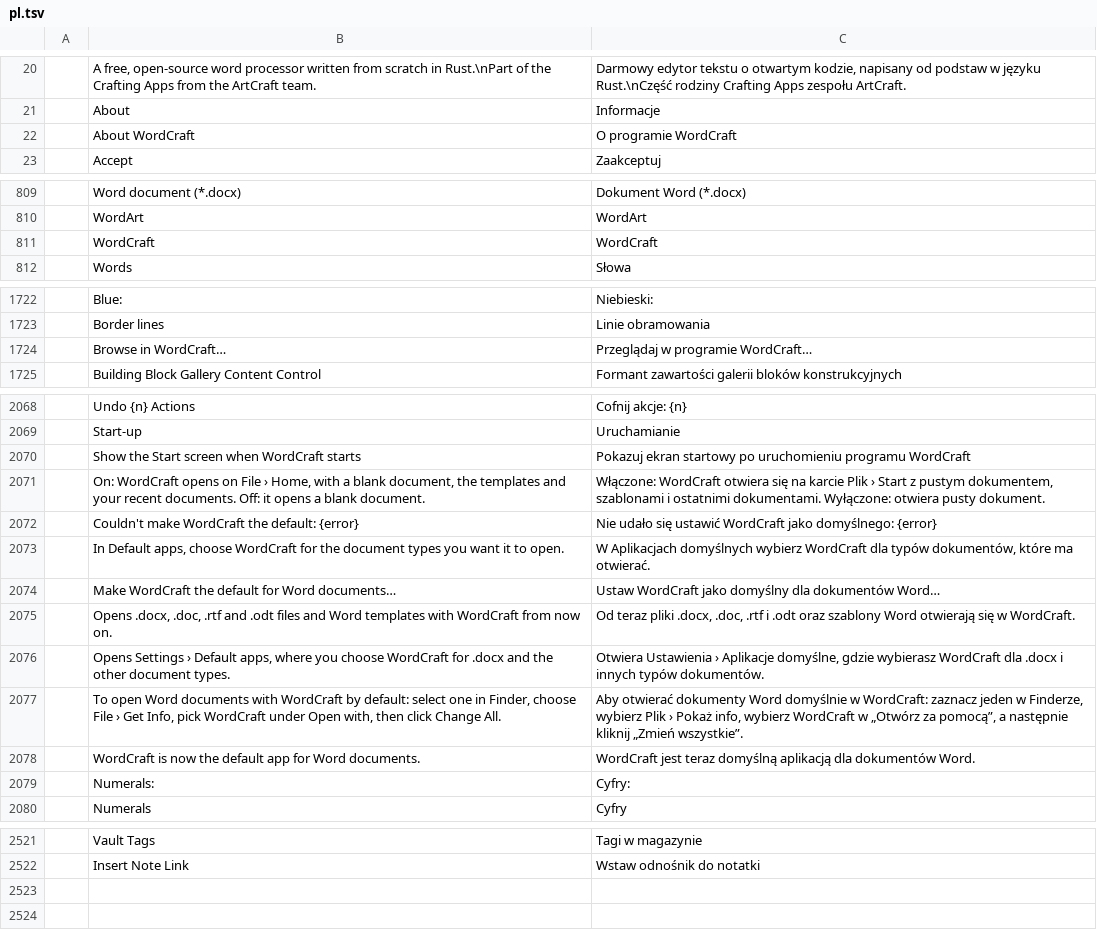
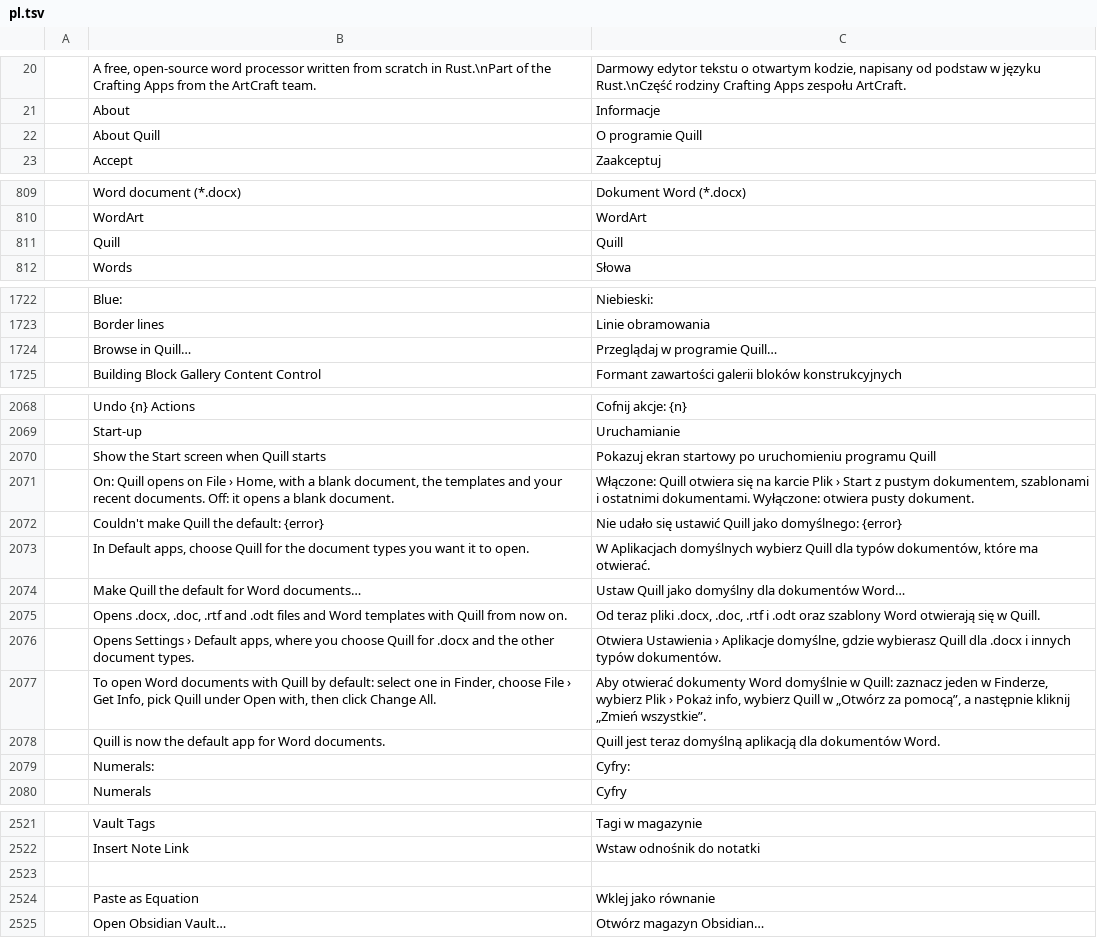
Before and after one commit to Rasmus-03/Quill, a TSV file: crates/ui-egui/src/i18n/pl.tsv, drawn as a sheet; only a part is shown, gaps mark what is left out; removed rows and columns are numbered as before the commit, all else as after; the diff covers the shown part only; the diff names each change by its address in the sheet, - before the commit and + after, or states it on an @@ line.

```diff
--- a/crates/ui-egui/src/i18n/pl.tsv
+++ b/crates/ui-egui/src/i18n/pl.tsv
-row 22:  | About WordCraft | O programie WordCraft
+row 22:  | About Quill | O programie Quill
-row 811:  | WordCraft | WordCraft
+row 811:  | Quill | Quill
-row 1724:  | Browse in WordCraft… | Przeglądaj w programie WordCraft…
+row 1724:  | Browse in Quill… | Przeglądaj w programie Quill…
-B2070: Show the Start screen when WordCraft starts
+B2070: Show the Start screen when Quill starts
-C2070: …uruchomieniu programu WordCraft
+C2070: …uruchomieniu programu Quill
-B2071: On: WordCraft opens on…
+B2071: On: Quill opens on…
-C2071: Włączone: WordCraft otwiera się…
+C2071: Włączone: Quill otwiera się…
-B2072: Couldn't make WordCraft the default: {error}
+B2072: Couldn't make Quill the default: {error}
-C2072: …się ustawić WordCraft jako domyślnego:…
+C2072: …się ustawić Quill jako domyślnego:…
-B2073: …apps, choose WordCraft for the…
+B2073: …apps, choose Quill for the…
-C2073: …domyślnych wybierz WordCraft dla typów…
+C2073: …domyślnych wybierz Quill dla typów…
-B2074: Make WordCraft the default for Word documents…
+B2074: Make Quill the default for Word documents…
-C2074: Ustaw WordCraft jako domyślny…
+C2074: Ustaw Quill jako domyślny…
-B2075: …templates with WordCraft from now…
+B2075: …templates with Quill from now…
-C2075: …się w WordCraft.
+C2075: …się w Quill.
-B2076: …you choose WordCraft for .docx…
+B2076: …you choose Quill for .docx…
-C2076: …gdzie wybierasz WordCraft dla .docx…
+C2076: …gdzie wybierasz Quill dla .docx…
-B2077: …documents with WordCraft by default: select one in Finder, choose File › Get Info, pick WordCraft under Open…
+B2077: …documents with Quill by default: select one in Finder, choose File › Get Info, pick Quill under Open…
-C2077: …domyślnie w WordCraft: zaznacz jeden w Finderze, wybierz Plik › Pokaż info, wybierz WordCraft w „Otwórz…
+C2077: …domyślnie w Quill: zaznacz jeden w Finderze, wybierz Plik › Pokaż info, wybierz Quill w „Otwórz…
-B2078: WordCraft is now…
+B2078: Quill is now…
-C2078: WordCraft jest teraz…
+C2078: Quill jest teraz…
+row 2523: (empty)
+row 2524:  | Paste as Equation | Wklej jako równanie
+row 2525:  | Open Obsidian Vault… | Otwórz magazyn Obsidian…
```
Also changed, not shown: 8 edited cells elsewhere in this file, crates/ui-egui/src/i18n/et.tsv, crates/ui-egui/src/i18n/it.tsv, 28 other files.
